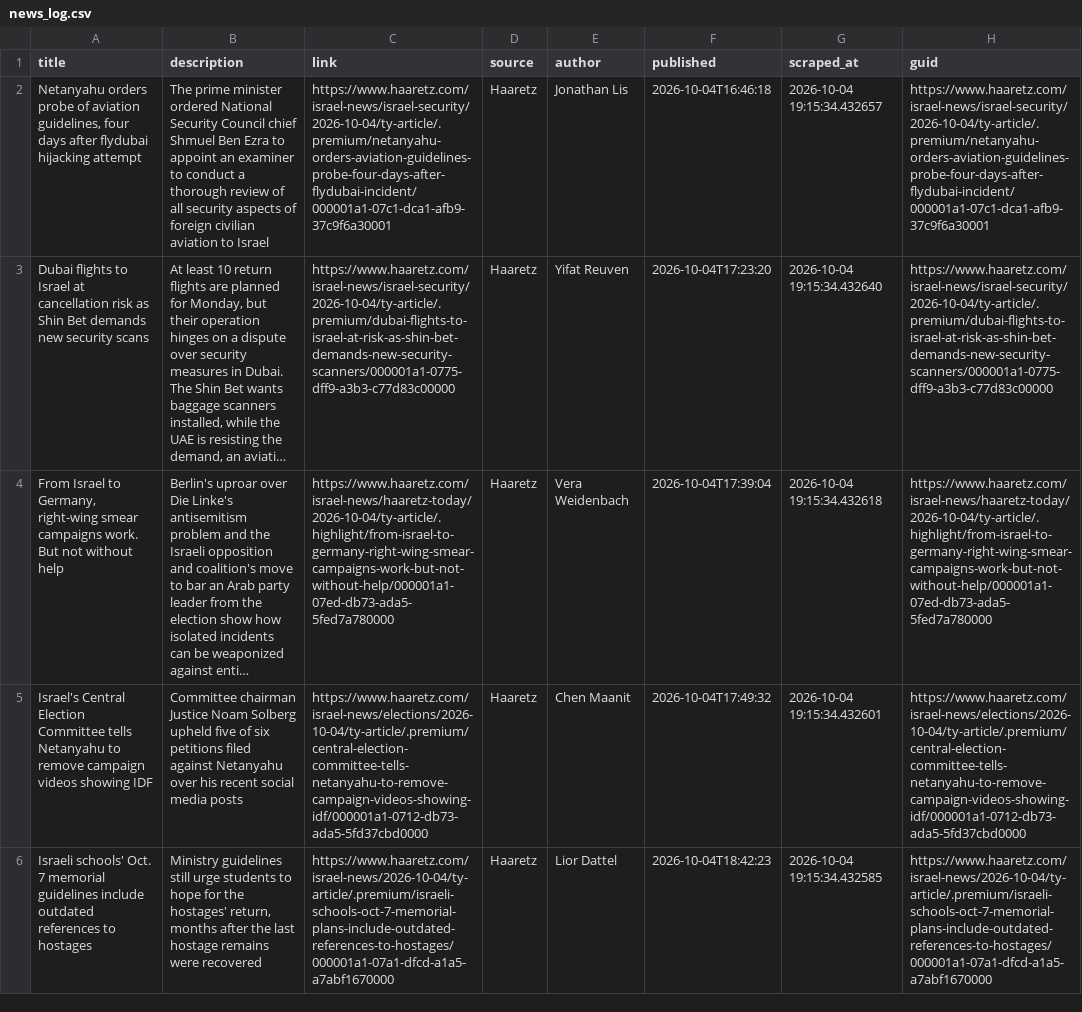
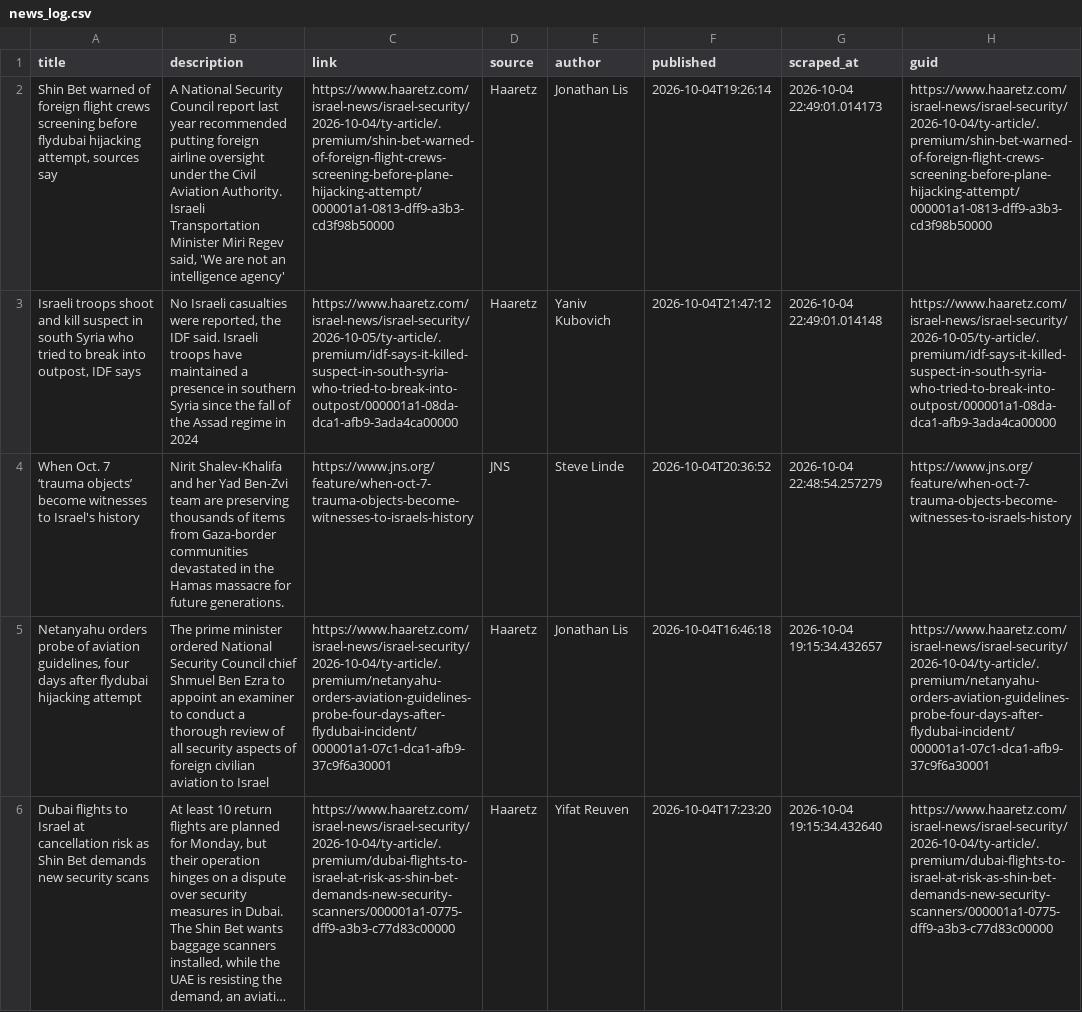
Before and after one commit to jballhalla/jewish-studies-feed, a CSV file: data/memory/news_log.csv, drawn as a sheet; only a part is shown; the shorter side is filled out with more unchanged rows; long unchanged cells end in …; the diff names each change by its address in the sheet, - before the commit and + after, or states it on an @@ line.

```diff
--- a/data/memory/news_log.csv
+++ b/data/memory/news_log.csv
+row 2: Shin Bet warned of foreign flight crews screening before flydubai hijacking attempt, sources say | A National Security Council report last year recommended putting foreign airline oversight under the Civil Aviation Authority. Israeli Transportation Minister Miri Regev said, 'We are not an intelligence agency' | https://www.haaretz.com/israel-news/israel-security/2026-10-04/ty-article/.premium/shin-bet-warned-of-foreign-flight-crews-screening-before-plane-hijacking-attempt/000001a1-0813-dff9-a3b3-cd3f98b50000 | Haaretz | Jonathan Lis | 2026-10-04T19:26:14 | 2026-10-04 22:49:01.014173 | https://www.haaretz.com/israel-news/israel-security/2026-10-04/ty-article/.premium/shin-bet-warned-of-foreign-flight-crews-screening-before-plane-hijacking-attempt/000001a1-0813-dff9-a3b3-cd3f98b50000
+row 3: Israeli troops shoot and kill suspect in south Syria who tried to break into outpost, IDF says | No Israeli casualties were reported, the IDF said. Israeli troops have maintained a presence in southern Syria since the fall of the Assad regime in 2024 | https://www.haaretz.com/israel-news/israel-security/2026-10-05/ty-article/.premium/idf-says-it-killed-suspect-in-south-syria-who-tried-to-break-into-outpost/000001a1-08da-dca1-afb9-3ada4ca00000 | Haaretz | Yaniv Kubovich | 2026-10-04T21:47:12 | 2026-10-04 22:49:01.014148 | https://www.haaretz.com/israel-news/israel-security/2026-10-05/ty-article/.premium/idf-says-it-killed-suspect-in-south-syria-who-tried-to-break-into-outpost/000001a1-08da-dca1-afb9-3ada4ca00000
+row 4: When Oct. 7 ‘trauma objects’ become witnesses to Israel's history | Nirit Shalev-Khalifa and her Yad Ben-Zvi team are preserving thousands of items from Gaza-border communities devastated in the Hamas massacre for future generations. | https://www.jns.org/feature/when-oct-7-trauma-objects-become-witnesses-to-israels-history | JNS | Steve Linde | 2026-10-04T20:36:52 | 2026-10-04 22:48:54.257279 | https://www.jns.org/feature/when-oct-7-trauma-objects-become-witnesses-to-israels-history
```
